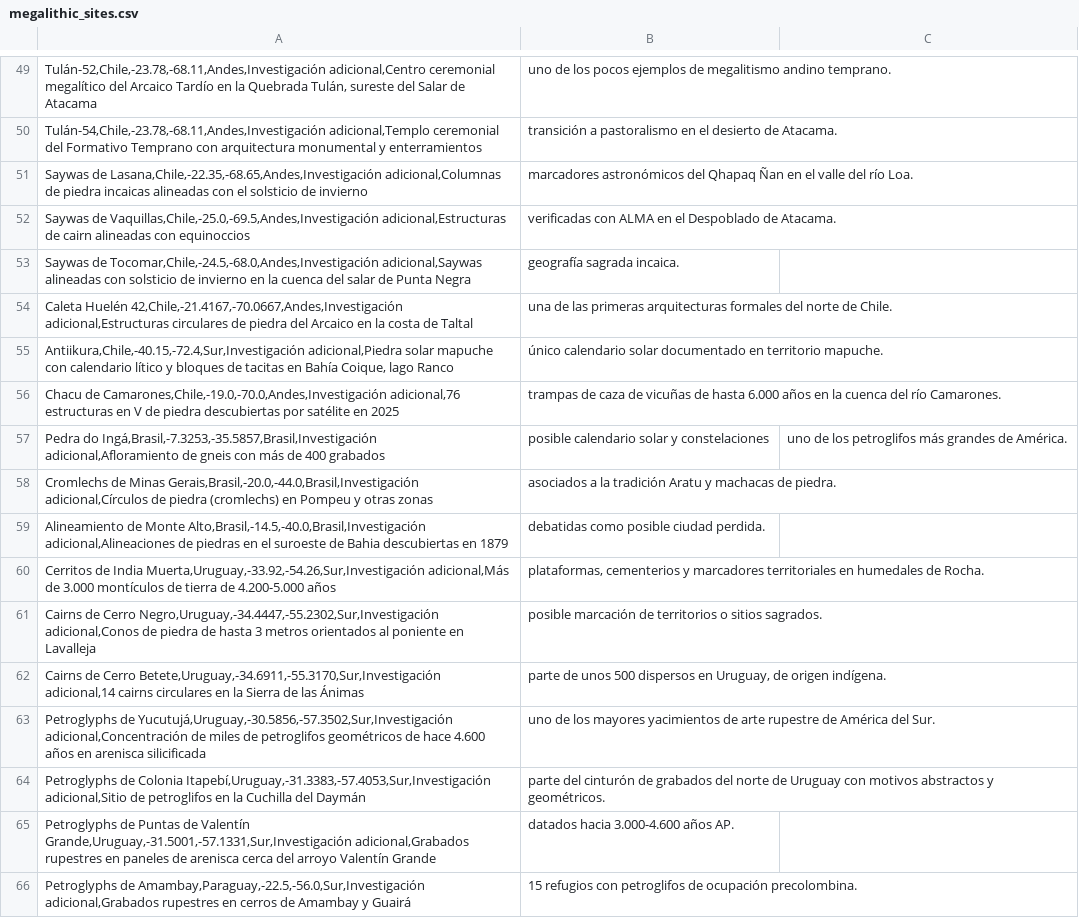
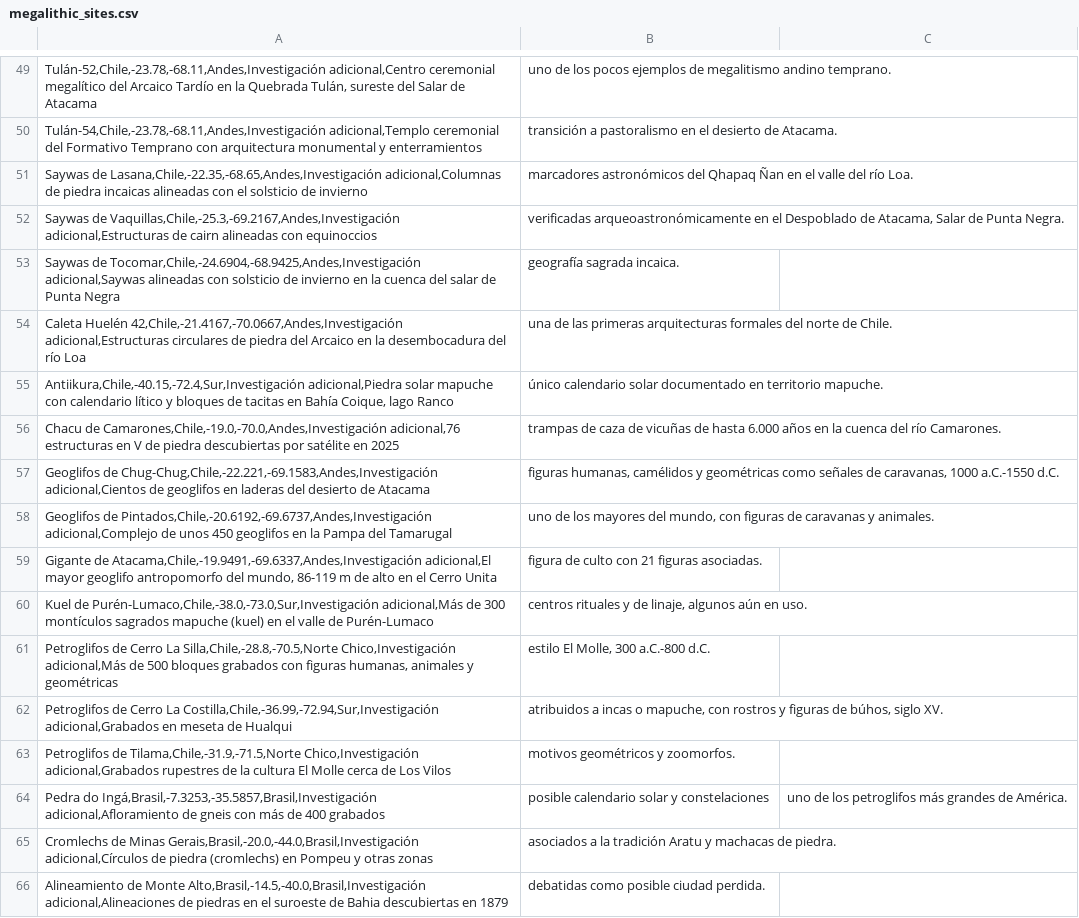
Before and after one commit to WyzloPro/megalithic-globe, a CSV file: megalithic_sites.csv, drawn as a sheet; only a part is shown, gaps mark what is left out; the shorter side is filled out with more unchanged rows.

Commit message:
Ampliar Chile: geoglifos, petroglifos, kuel, saywas y calendario mapuche

```diff
--- a/megalithic_sites.csv
+++ b/megalithic_sites.csv
@@ -51,7 +51,14 @@ Tulán-54,Chile,-23.78,-68.11,Andes,Investigación adicional,Templo ceremonial d
 Saywas de Lasana,Chile,-22.35,-68.65,Andes,Investigación adicional,Columnas de piedra incaicas alineadas con el solsticio de invierno; marcadores astronómicos del Qhapaq Ñan en el valle del río Loa.
-Saywas de Vaquillas,Chile,-25.0,-69.5,Andes,Investigación adicional,Estructuras de cairn alineadas con equinoccios; verificadas con ALMA en el Despoblado de Atacama.
-Saywas de Tocomar,Chile,-24.5,-68.0,Andes,Investigación adicional,Saywas alineadas con solsticio de invierno en la cuenca del salar de Punta Negra; geografía sagrada incaica.
-Caleta Huelén 42,Chile,-21.4167,-70.0667,Andes,Investigación adicional,Estructuras circulares de piedra del Arcaico en la costa de Taltal; una de las primeras arquitecturas formales del norte de Chile.
+Saywas de Vaquillas,Chile,-25.3,-69.2167,Andes,Investigación adicional,Estructuras de cairn alineadas con equinoccios; verificadas arqueoastronómicamente en el Despoblado de Atacama, Salar de Punta Negra.
+Saywas de Tocomar,Chile,-24.6904,-68.9425,Andes,Investigación adicional,Saywas alineadas con solsticio de invierno en la cuenca del salar de Punta Negra; geografía sagrada incaica.
+Caleta Huelén 42,Chile,-21.4167,-70.0667,Andes,Investigación adicional,Estructuras circulares de piedra del Arcaico en la desembocadura del río Loa; una de las primeras arquitecturas formales del norte de Chile.
 Antiikura,Chile,-40.15,-72.4,Sur,Investigación adicional,Piedra solar mapuche con calendario lítico y bloques de tacitas en Bahía Coique, lago Ranco; único calendario solar documentado en territorio mapuche.
 Chacu de Camarones,Chile,-19.0,-70.0,Andes,Investigación adicional,76 estructuras en V de piedra descubiertas por satélite en 2025; trampas de caza de vicuñas de hasta 6.000 años en la cuenca del río Camarones.
+Geoglifos de Chug-Chug,Chile,-22.221,-69.1583,Andes,Investigación adicional,Cientos de geoglifos en laderas del desierto de Atacama; figuras humanas, camélidos y geométricas como señales de caravanas, 1000 a.C.-1550 d.C.
+Geoglifos de Pintados,Chile,-20.6192,-69.6737,Andes,Investigación adicional,Complejo de unos 450 geoglifos en la Pampa del Tamarugal; uno de los mayores del mundo, con figuras de caravanas y animales.
+Gigante de Atacama,Chile,-19.9491,-69.6337,Andes,Investigación adicional,El mayor geoglifo antropomorfo del mundo, 86-119 m de alto en el Cerro Unita; figura de culto con 21 figuras asociadas.
+Kuel de Purén-Lumaco,Chile,-38.0,-73.0,Sur,Investigación adicional,Más de 300 montículos sagrados mapuche (kuel) en el valle de Purén-Lumaco; centros rituales y de linaje, algunos aún en uso.
+Petroglifos de Cerro La Silla,Chile,-28.8,-70.5,Norte Chico,Investigación adicional,Más de 500 bloques grabados con figuras humanas, animales y geométricas; estilo El Molle, 300 a.C.-800 d.C.
+Petroglifos de Cerro La Costilla,Chile,-36.99,-72.94,Sur,Investigación adicional,Grabados en meseta de Hualqui; atribuidos a incas o mapuche, con rostros y figuras de búhos, siglo XV.
+Petroglifos de Tilama,Chile,-31.9,-71.5,Norte Chico,Investigación adicional,Grabados rupestres de la cultura El Molle cerca de Los Vilos; motivos geométricos y zoomorfos.
 Pedra do Ingá,Brasil,-7.3253,-35.5857,Brasil,Investigación adicional,Afloramiento de gneis con más de 400 grabados; posible calendario solar y constelaciones; uno de los petroglifos más grandes de América.
```
